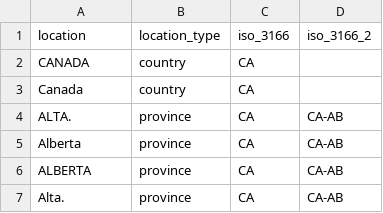
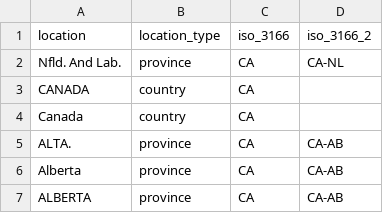
Before and after one commit to canmod/iidda, a CSV file: lookup-tables/canmod-location-lookup.csv, drawn as a sheet; only a part is shown; the shorter side is filled out with more unchanged rows; the diff names each change by its address in the sheet, - before the commit and + after, or states it on an @@ line.

Commit message:
:rocket: update canmod-location-lookup lookup table

```diff
--- a/lookup-tables/canmod-location-lookup.csv
+++ b/lookup-tables/canmod-location-lookup.csv
+row 2: Nfld. And Lab. | province | CA | CA-NL
```
